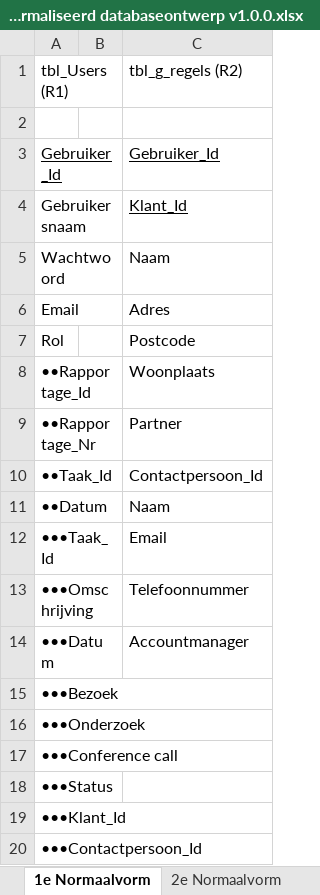
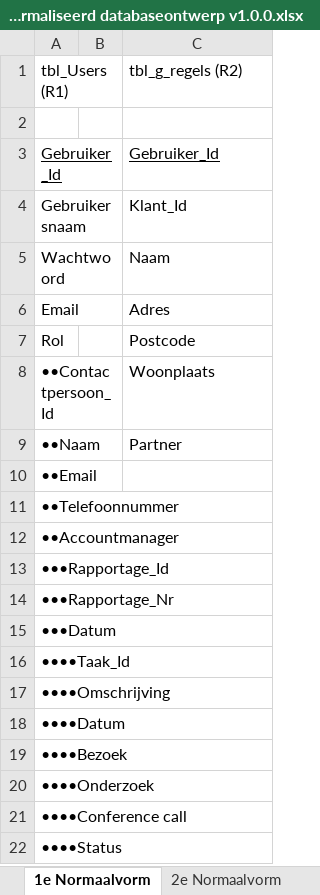
Before and after one commit to Kstrik/Periode_12_PVB_Kenley_Strik, an Excel workbook: Periode 12 Kerntaak 1,2,3/KT2/KT2.1/KT2.1.2 Genormaliseerd databaseontwerp/Genormaliseerd databaseontwerp v1.0.0.xlsx, sheet 1e Normaalvorm, drawn as a sheet; values as stored, in another font and other column widths than the file's, no borders; removed rows and columns are numbered as before the commit, all else as after; the diff names each change by its address in the sheet, - before the commit and + after, or states it on an @@ line.

```diff
--- a/Periode 12 Kerntaak 1,2,3/KT2/KT2.1/KT2.1.2 Genormaliseerd databaseontwerp/Genormaliseerd databaseontwerp v1.0.0.xlsx (sheet 1e Normaalvorm)
+++ b/Periode 12 Kerntaak 1,2,3/KT2/KT2.1/KT2.1.2 Genormaliseerd databaseontwerp/Genormaliseerd databaseontwerp v1.0.0.xlsx (sheet 1e Normaalvorm)
-C4 underline: on
+C4 underline: off
-A8: ••Rapportage_Id
+A8: ••Contactpersoon_Id
-A9: ••Rapportage_Nr
+A9: ••Naam
-row 10: ••Taak_Id |  | Contactpersoon_Id
-row 11: ••Datum |  | Naam
-row 12: •••Taak_Id |  | Email
-row 13: •••Omschrijving |  | Telefoonnummer
+row 10: ••Email
+row 11: ••Telefoonnummer
+row 12: ••Accountmanager
+row 13: •••Rapportage_Id
+row 14: •••Rapportage_Nr
-C15: Accountmanager
+C15: (empty)
-A16: •••Bezoek
+A16: ••••Taak_Id
-A17: •••Onderzoek
+A17: ••••Omschrijving
-A18: •••Conference call
+A18: ••••Datum
-A19: •••Status
+A19: ••••Bezoek
-A20: •••Klant_Id
+A20: ••••Onderzoek
-A21: •••Contactpersoon_Id
+A21: ••••Conference call
+row 22: ••••Status
```
Also changed, not shown: sheet Stokendiagram, sheet Bachmandiagram, sheet 2e Normaalvorm, sheet 3e Normaalvorm, sheet 0e Normaalvorm, charts or pictures, 2 other files.
